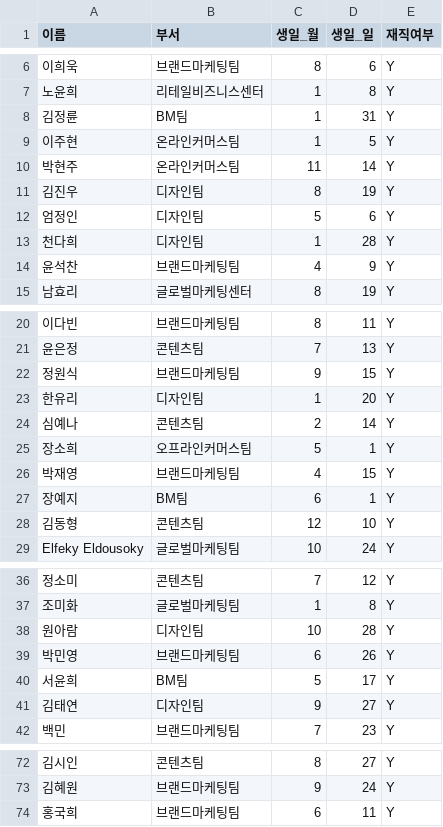
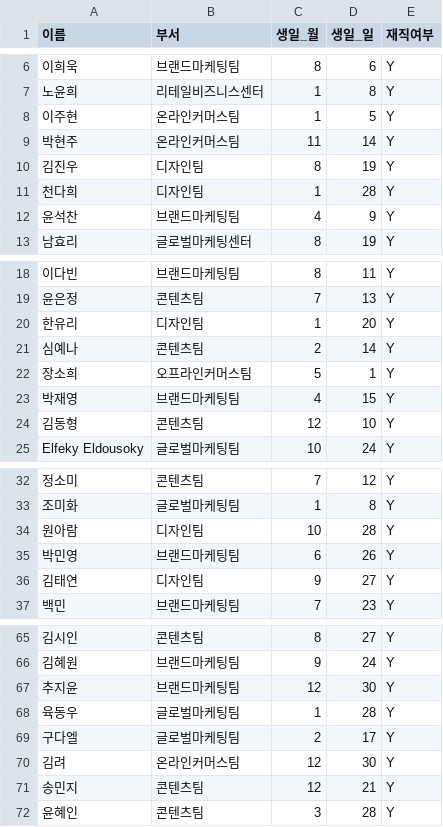
Before and after one commit to Qri-kim/birthday-bot, a CSV file: birthdays.csv, drawn as a sheet; only a part is shown, gaps mark what is left out; the diff covers the shown part only.

Commit message:
Update birthdays.csv

```diff
--- a/birthdays.csv
+++ b/birthdays.csv
@@ -7,3 +7,2 @@
 노윤희,리테일비즈니스센터,1,8,Y
-김정륜,BM팀,1,31,Y
 이주현,온라인커머스팀,1,5,Y
@@ -11,3 +10,2 @@
 김진우,디자인팀,8,19,Y
-엄정인,디자인팀,5,6,Y
 천다희,디자인팀,1,28,Y
@@ -21,3 +19,2 @@
 윤은정,콘텐츠팀,7,13,Y
-정원식,브랜드마케팅팀,9,15,Y
 한유리,디자인팀,1,20,Y
@@ -26,3 +23,2 @@
 박재영,브랜드마케팅팀,4,15,Y
-장예지,BM팀,6,1,Y
 김동형,콘텐츠팀,12,10,Y
@@ -39,3 +35,2 @@ Elfeky Eldousoky,글로벌마케팅팀,10,24,Y
 박민영,브랜드마케팅팀,6,26,Y
-서윤희,BM팀,5,17,Y
 김태연,디자인팀,9,27,Y
@@ -73,2 +66,7 @@ Elfeky Eldousoky,글로벌마케팅팀,10,24,Y
 김혜원,브랜드마케팅팀,9,24,Y
-홍국희,브랜드마케팅팀,6,11,Y
+추지윤,브랜드마케팅팀,12,30,Y
+육동우,글로벌마케팅팀,1,28,Y
+구다엘,글로벌마케팅팀,2,17,Y
+김려,온라인커머스팀,12,30,Y
+송민지,콘텐츠팀,12,21,Y
+윤혜인,콘텐츠팀,3,28,Y
```
Also changed, not shown: 2 removed rows elsewhere in this file.
